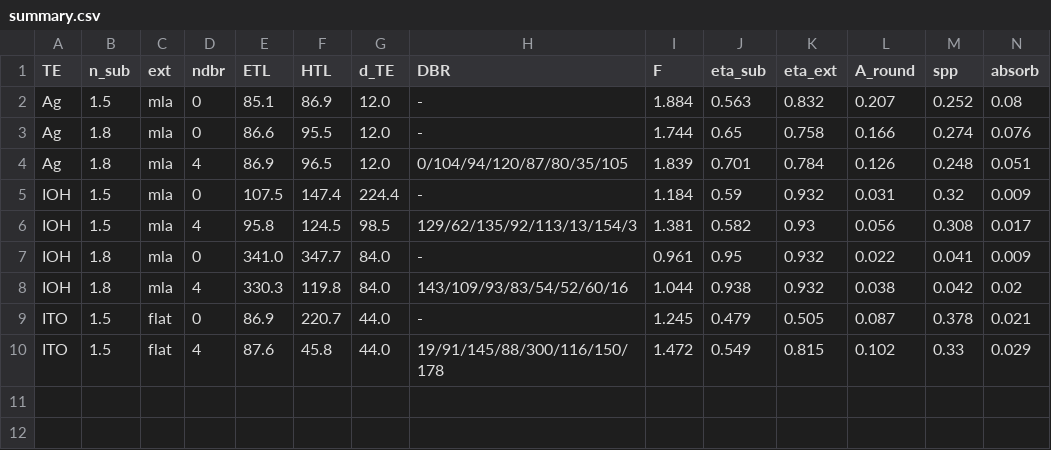
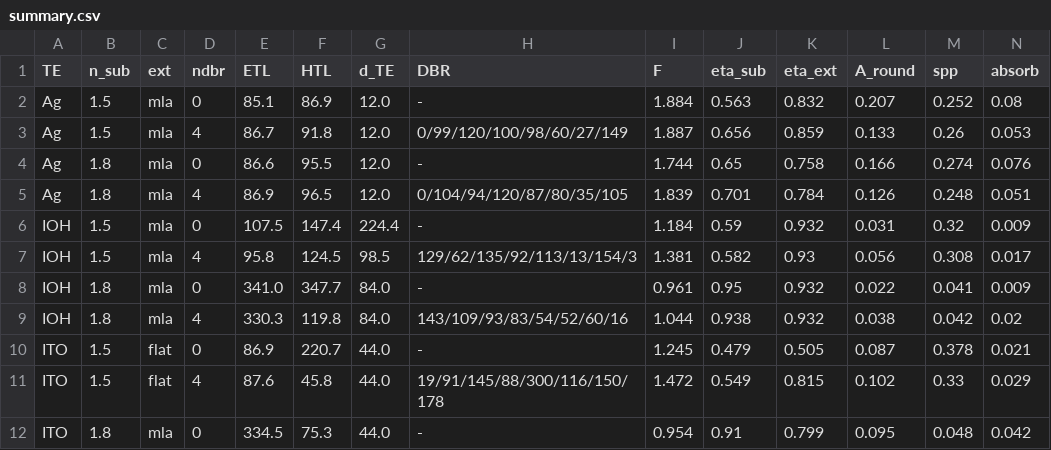
Before and after one commit to jjoono/OLED-, a CSV file: sim/nir/summary.csv, drawn as a sheet; only a part is shown; rows hold the shown columns only; the diff names each change by its address in the sheet, - before the commit and + after, or states it on an @@ line.

```diff
--- a/sim/nir/summary.csv
+++ b/sim/nir/summary.csv
+row 3: Ag | 1.5 | mla | 4 | 86.7 | 91.8 | 12.0 | 0/99/120/100/98/60/27/149 | 1.887 | 0.656 | 0.859 | 0.133 | 0.26 | 0.053
+row 12: ITO | 1.8 | mla | 0 | 334.5 | 75.3 | 44.0 | - | 0.954 | 0.91 | 0.799 | 0.095 | 0.048 | 0.042
```
Also changed, not shown: 3 other files.
